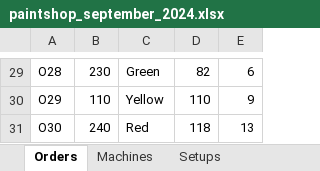
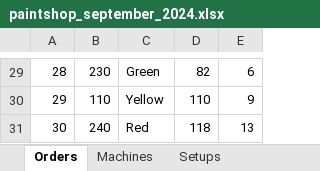
Before and after one commit to JessieDrost/OR5_, an Excel workbook: paintshop_september_2024.xlsx, sheet Orders, drawn as a sheet; only a part is shown, gaps mark what is left out; values as stored, in another font and other column widths than the file's, no borders; the diff covers the shown part only; the diff names each change by its address in the sheet, - before the commit and + after, or states it on an @@ line.

```diff
--- a/paintshop_september_2024.xlsx (sheet Orders)
+++ b/paintshop_september_2024.xlsx (sheet Orders)
-A29: O28
+A29: 28
-A30: O29
+A30: 29
-A31: O30
+A31: 30
```
Also changed, not shown: 1 added row, 1 removed row and 27 edited cells elsewhere in this sheet, sheet Machines, sheet Setups, 2 other files.
